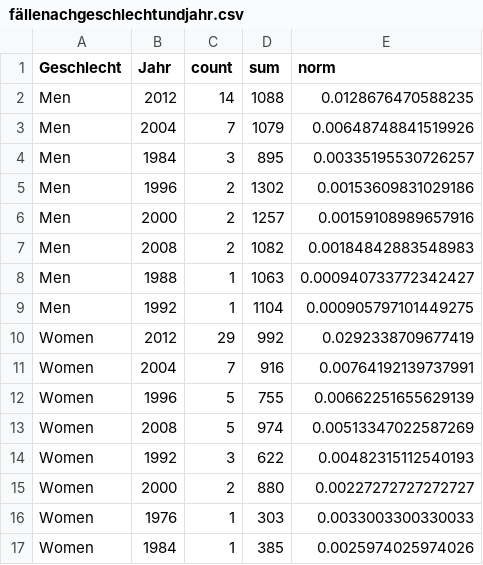
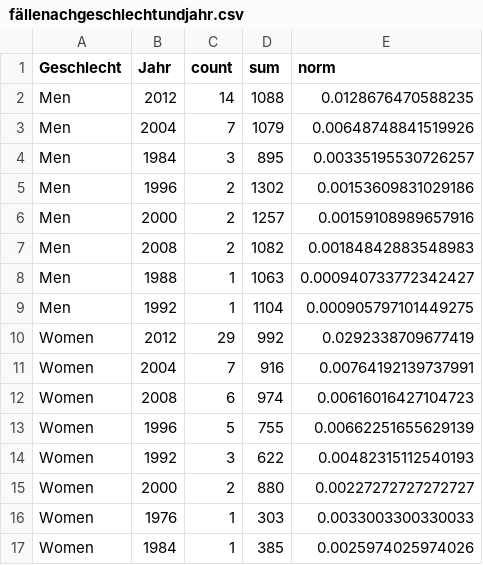
Before and after one commit to kischacht/doping-olympia, a CSV file: results/fällenachgeschlechtundjahr.csv, drawn as a sheet.

```diff
--- a/results/fällenachgeschlechtundjahr.csv
+++ b/results/fällenachgeschlechtundjahr.csv
@@ -11,4 +11,4 @@
 "Women",2004,7,916,0.00764192139737991
+"Women",2008,6,974,0.00616016427104723
 "Women",1996,5,755,0.00662251655629139
-"Women",2008,5,974,0.00513347022587269
 "Women",1992,3,622,0.00482315112540193
```
Also changed, not shown: IAAF-doping-cases-clean-deutsch.csv, results/fälleprojahr.csv, 5 other files.
